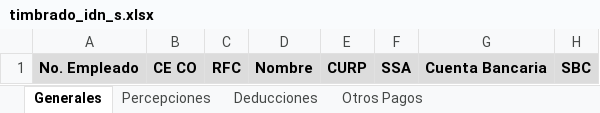
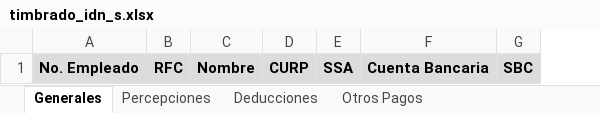
Before and after one commit to omarcin81/OperadoraNominas, an Excel workbook: OperadoraNominas/bin/Debug/Archivos/timbrado_idn_s.xlsx, sheet Generales, drawn as a sheet; only a part is shown; values as stored, in another font and other column widths than the file's, no borders; the diff names each change by its address in the sheet, - before the commit and + after, or states it on an @@ line.

```diff
--- a/OperadoraNominas/bin/Debug/Archivos/timbrado_idn_s.xlsx (sheet Generales)
+++ b/OperadoraNominas/bin/Debug/Archivos/timbrado_idn_s.xlsx (sheet Generales)
-column B, row 1: CE CO
```
Also changed, not shown: OperadoraNominas/bin/Debug/Archivos/timbrado_logistic_q.xlsx, OperadoraNominas/bin/Debug/Archivos/timbrado_logistic_s.xlsx, 12 other files.
